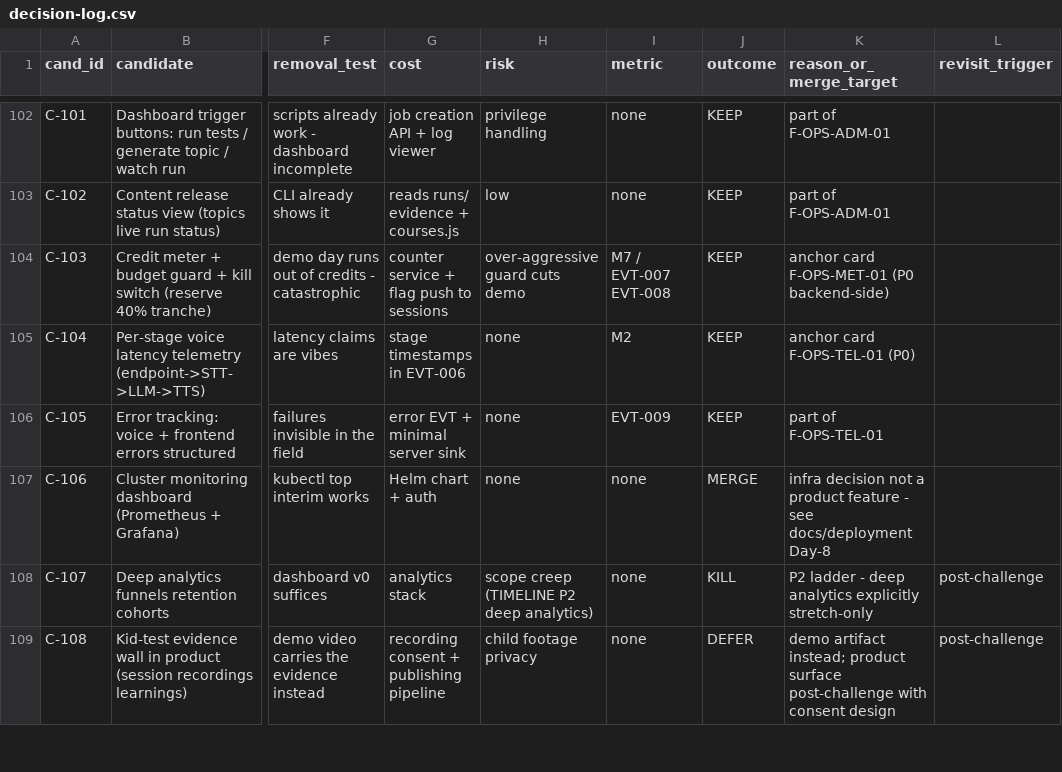
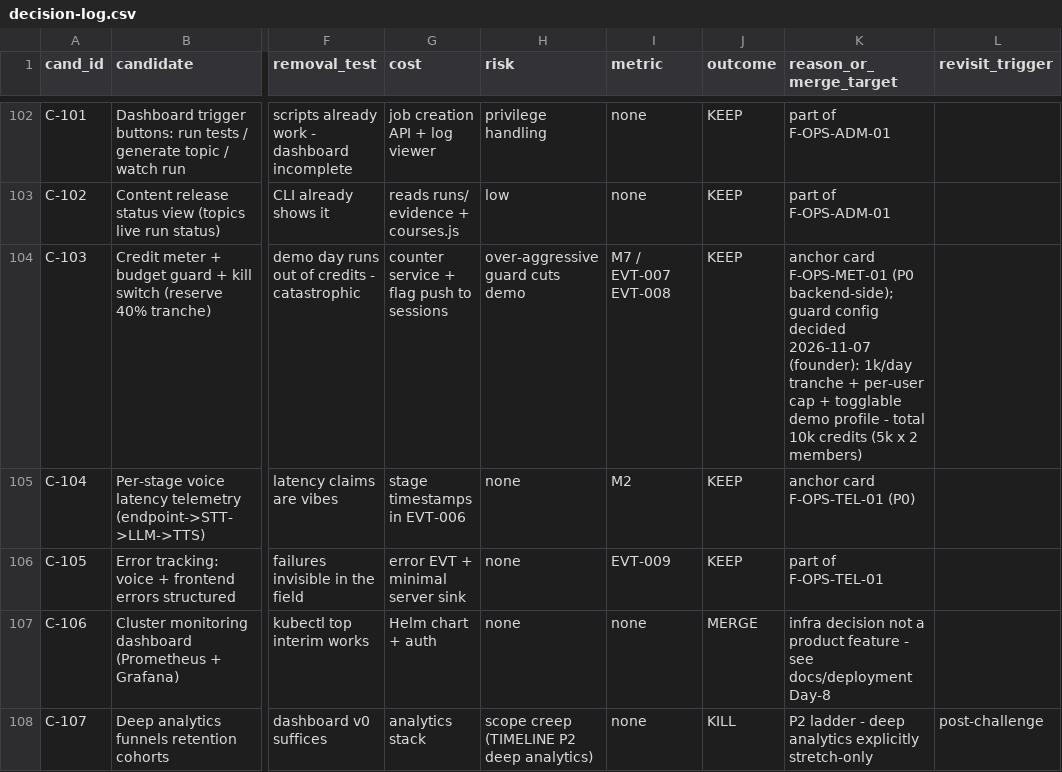
Before and after one commit to architgore050/zivon, a CSV file: docs/product/decision-log.csv, drawn as a sheet; only a part is shown, gaps mark what is left out; the shorter side is filled out with more unchanged rows; the diff names each change by its address in the sheet, - before the commit and + after, or states it on an @@ line.

Commit message:
docs: credit-guard decision recorded (founder 2026-11-07) - 1k-credit daily tranche + per-user cap as new guard dimension + togglable normal/demo profiles (relaxed bounded limits for demo-day judge traffic); total budget 10k credits (5k x 2 members) - F-OPS-MET-01 card + section 7.3, backend-handoff NEED-009, decision-log C-103, AGENTS.md credits note, TIMELINE Day-0 note + infra TODO entry

```diff
--- a/docs/product/decision-log.csv
+++ b/docs/product/decision-log.csv
-K104 (reason_or_merge_target): …F-OPS-MET-01 (P0 backend-side)
+K104 (reason_or_merge_target): …F-OPS-MET-01 (P0 backend-side); guard config decided 2026-11-07 (founder): 1k/day tranche + per-user cap + togglable demo profile - total 10k credits (5k x 2 members)
```
Also changed, not shown: 4 other files.
